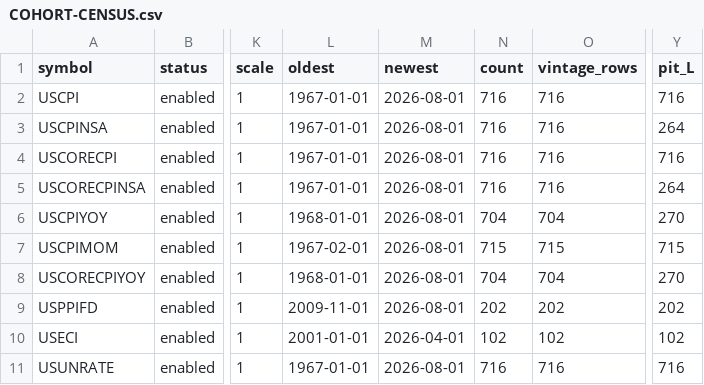
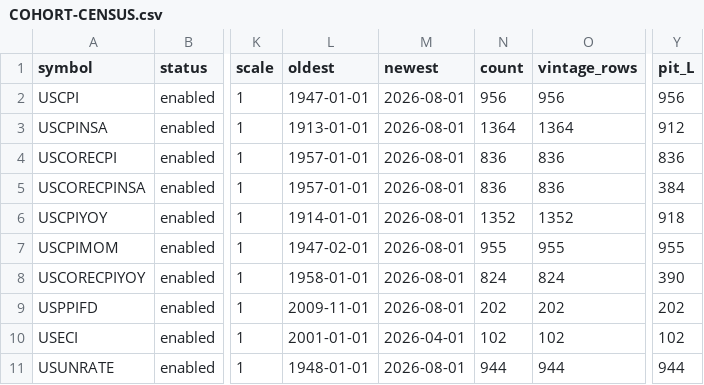
Before and after one commit to unchartedterritory5995-cyber/UCT-Dashboard, a CSV file: docs/economic-data/COHORT-CENSUS.csv, drawn as a sheet; only a part is shown, gaps mark what is left out; the diff covers the shown part only; the diff names each change by its address in the sheet, - before the commit and + after, or states it on an @@ line.

```diff
--- a/docs/economic-data/COHORT-CENSUS.csv
+++ b/docs/economic-data/COHORT-CENSUS.csv
-L2 (oldest): 1967-01-01
+L2 (oldest): 1947-01-01
-N2 (count): 716
+N2 (count): 956
-O2 (vintage_rows): 716
+O2 (vintage_rows): 956
-Y2 (pit_L): 716
+Y2 (pit_L): 956
-L3 (oldest): 1967-01-01
+L3 (oldest): 1913-01-01
-N3 (count): 716
+N3 (count): 1364
-O3 (vintage_rows): 716
+O3 (vintage_rows): 1364
-Y3 (pit_L): 264
+Y3 (pit_L): 912
-L4:L5 (oldest): 1967-01-01
+L4:L5 (oldest): 1957-01-01
-N4:N5 (count): 716
+N4:N5 (count): 836
-O4:O5 (vintage_rows): 716
+O4:O5 (vintage_rows): 836
-Y4 (pit_L): 716
+Y4 (pit_L): 836
-Y5 (pit_L): 264
+Y5 (pit_L): 384
-L6 (oldest): 1968-01-01
+L6 (oldest): 1914-01-01
-N6 (count): 704
+N6 (count): 1352
-O6 (vintage_rows): 704
+O6 (vintage_rows): 1352
-Y6 (pit_L): 270
+Y6 (pit_L): 918
-L7 (oldest): 1967-02-01
+L7 (oldest): 1947-02-01
-N7 (count): 715
+N7 (count): 955
-O7 (vintage_rows): 715
+O7 (vintage_rows): 955
-Y7 (pit_L): 715
+Y7 (pit_L): 955
-L8 (oldest): 1968-01-01
+L8 (oldest): 1958-01-01
-N8 (count): 704
+N8 (count): 824
-O8 (vintage_rows): 704
+O8 (vintage_rows): 824
-Y8 (pit_L): 270
+Y8 (pit_L): 390
-L11 (oldest): 1967-01-01
+L11 (oldest): 1948-01-01
-N11 (count): 716
+N11 (count): 944
-O11 (vintage_rows): 716
+O11 (vintage_rows): 944
-Y11 (pit_L): 716
+Y11 (pit_L): 944
```
Also changed, not shown: 23 edited cells elsewhere in this file, 43 other files.
